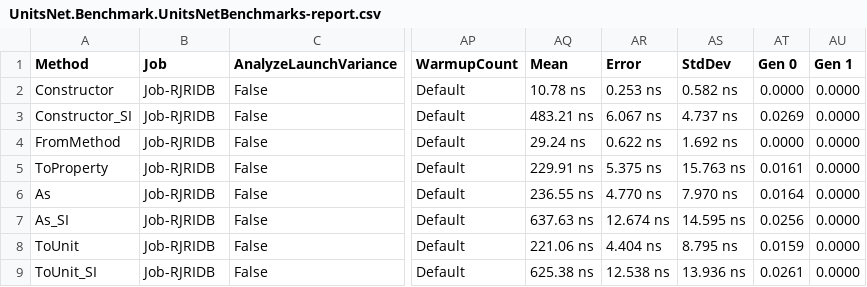
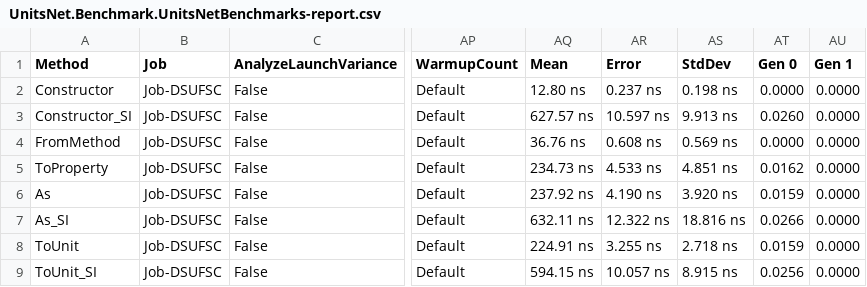
Before and after one commit to angularsen/UnitsNet, a CSV file: benchmarks/netcoreapp21/results/UnitsNet.Benchmark.UnitsNetBenchmarks-report.csv, drawn as a sheet; only a part is shown, gaps mark what is left out; the diff covers the shown part only; the diff names each change by its address in the sheet, - before the commit and + after, or states it on an @@ line.

Commit message:
Automatic benchmark generation for 947a32a59b87dcf62b6e86808287bcb724173958

```diff
--- a/benchmarks/netcoreapp21/results/UnitsNet.Benchmark.UnitsNetBenchmarks-report.csv
+++ b/benchmarks/netcoreapp21/results/UnitsNet.Benchmark.UnitsNetBenchmarks-report.csv
-B2:B9 (Job): Job-RJRIDB
+B2:B9 (Job): Job-DSUFSC
-AQ2 (Mean): 10.78 ns
+AQ2 (Mean): 12.80 ns
-AR2 (Error): 0.253 ns
+AR2 (Error): 0.237 ns
-AS2 (StdDev): 0.582 ns
+AS2 (StdDev): 0.198 ns
-AQ3 (Mean): 483.21 ns
+AQ3 (Mean): 627.57 ns
-AR3 (Error): 6.067 ns
+AR3 (Error): 10.597 ns
-AS3 (StdDev): 4.737 ns
+AS3 (StdDev): 9.913 ns
-AT3 (Gen 0): 0.0269
+AT3 (Gen 0): 0.0260
-AQ4 (Mean): 29.24 ns
+AQ4 (Mean): 36.76 ns
-AR4 (Error): 0.622 ns
+AR4 (Error): 0.608 ns
-AS4 (StdDev): 1.692 ns
+AS4 (StdDev): 0.569 ns
-AQ5 (Mean): 229.91 ns
+AQ5 (Mean): 234.73 ns
-AR5 (Error): 5.375 ns
+AR5 (Error): 4.533 ns
-AS5 (StdDev): 15.763 ns
+AS5 (StdDev): 4.851 ns
-AT5 (Gen 0): 0.0161
+AT5 (Gen 0): 0.0162
-AQ6 (Mean): 236.55 ns
+AQ6 (Mean): 237.92 ns
-AR6 (Error): 4.770 ns
+AR6 (Error): 4.190 ns
-AS6 (StdDev): 7.970 ns
+AS6 (StdDev): 3.920 ns
-AT6 (Gen 0): 0.0164
+AT6 (Gen 0): 0.0159
-AQ7 (Mean): 637.63 ns
+AQ7 (Mean): 632.11 ns
-AR7 (Error): 12.674 ns
+AR7 (Error): 12.322 ns
-AS7 (StdDev): 14.595 ns
+AS7 (StdDev): 18.816 ns
-AT7 (Gen 0): 0.0256
+AT7 (Gen 0): 0.0266
-AQ8 (Mean): 221.06 ns
+AQ8 (Mean): 224.91 ns
-AR8 (Error): 4.404 ns
+AR8 (Error): 3.255 ns
-AS8 (StdDev): 8.795 ns
+AS8 (StdDev): 2.718 ns
-AQ9 (Mean): 625.38 ns
+AQ9 (Mean): 594.15 ns
-AR9 (Error): 12.538 ns
+AR9 (Error): 10.057 ns
-AS9 (StdDev): 13.936 ns
+AS9 (StdDev): 8.915 ns
-AT9 (Gen 0): 0.0261
+AT9 (Gen 0): 0.0256
```
Also changed, not shown: 48 edited cells elsewhere in this file, 5 other files.
